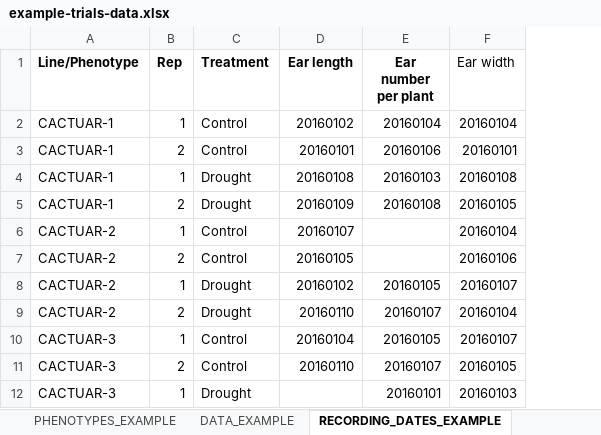
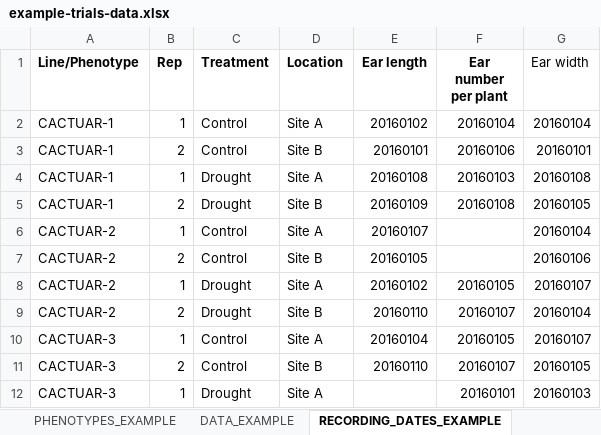
Before and after one commit to germinateplatform/germinate-data-templates, an Excel workbook: trials-data/example-trials-data.xlsx, sheet RECORDING_DATES_EXAMPLE, drawn as a sheet; values as stored, in another font and other column widths than the file's, no borders; table styles not drawn; the diff names each change by its address in the sheet, - before the commit and + after, or states it on an @@ line.

```diff
--- a/trials-data/example-trials-data.xlsx (sheet RECORDING_DATES_EXAMPLE)
+++ b/trials-data/example-trials-data.xlsx (sheet RECORDING_DATES_EXAMPLE)
+column D (Location), rows 2-12: Site A | Site B | Site A | Site B | Site A | Site B | Site A | Site B | Site A | Site B | Site A
```
Also changed, not shown: sheet PHENOTYPES, sheet PHENOTYPES_EXAMPLE, sheet DATA, sheet RECORDING_DATES, sheet DATA_EXAMPLE, sheet LOCATION, other sheet tabs, trials-data/trials-data.xlsx, 4 other files.
